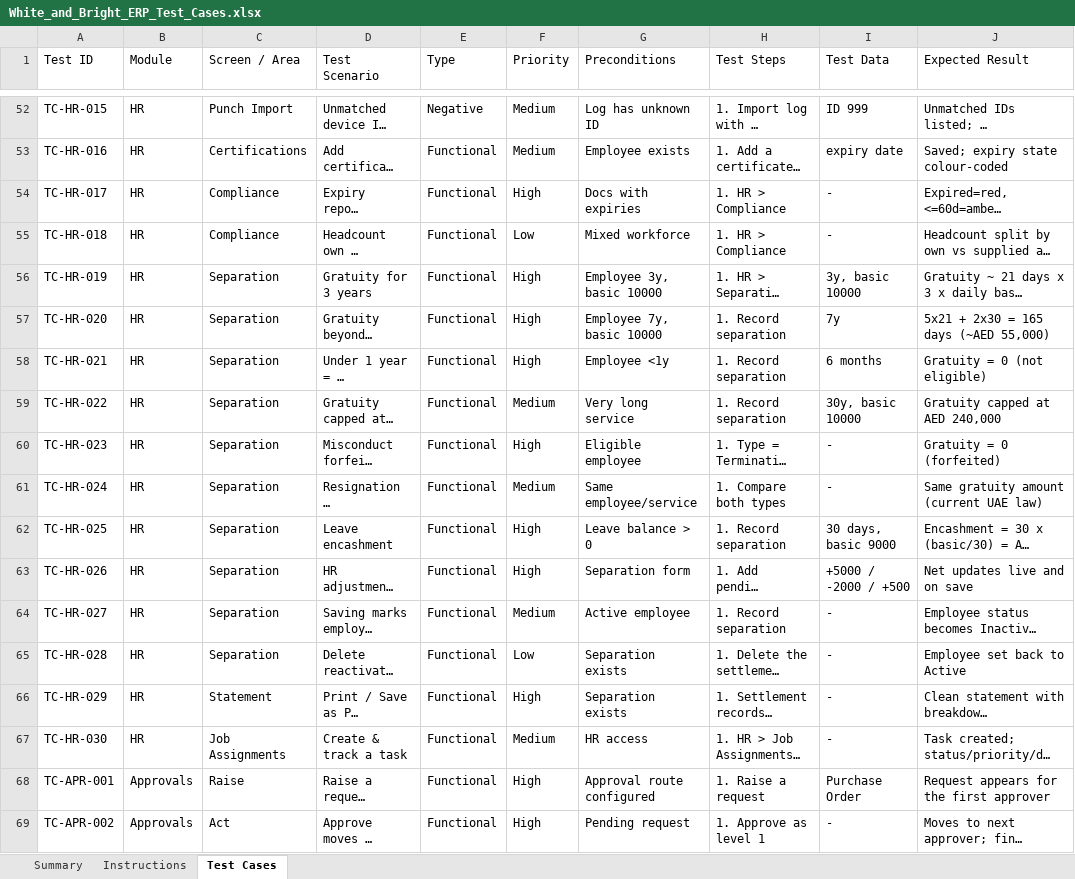
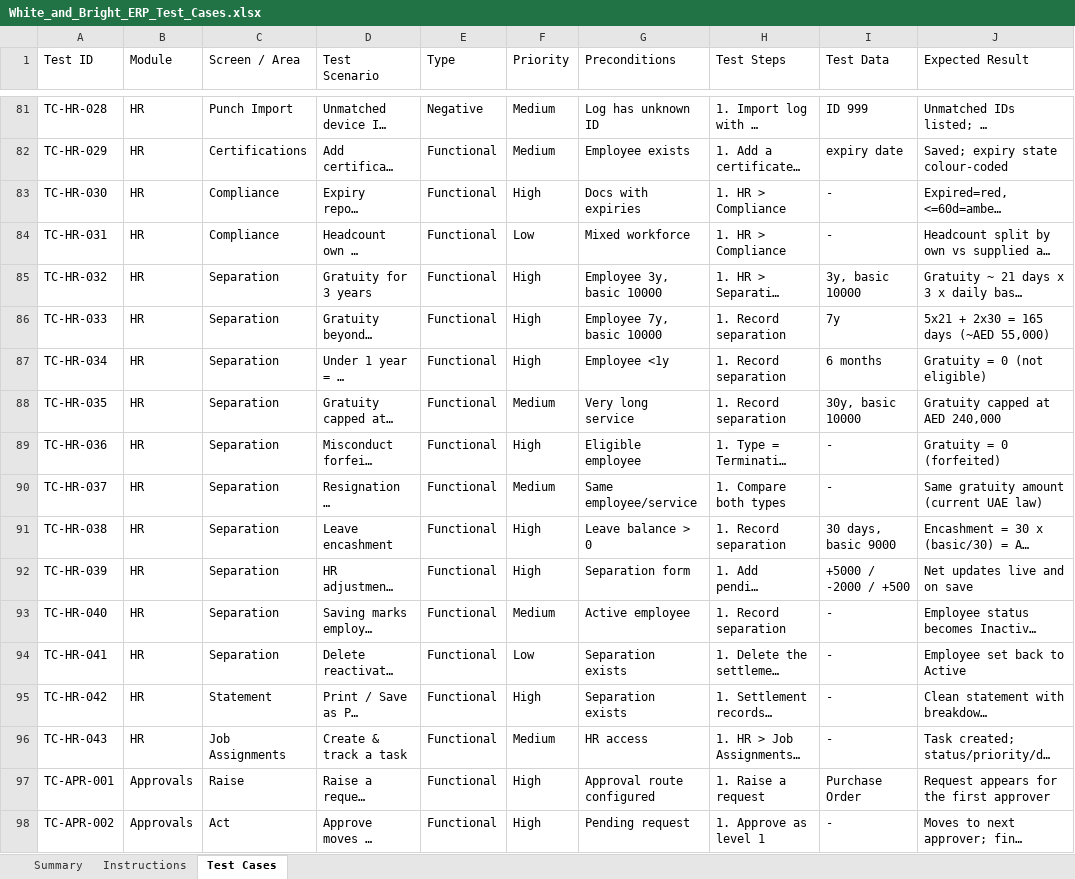
Before and after one commit to bibin9/WB_ERP, an Excel workbook: docs/White_and_Bright_ERP_Test_Cases.xlsx, sheet Test Cases, drawn as a sheet; only a part is shown, gaps mark what is left out; long unchanged cells end in …; values as stored, in another font and other column widths than the file's, no cell formats; addresses are those after the commit; the diff covers the shown part only; the diff names each change by its address in the sheet, - before the commit and + after, or states it on an @@ line.

```diff
--- a/docs/White_and_Bright_ERP_Test_Cases.xlsx (sheet Test Cases)
+++ b/docs/White_and_Bright_ERP_Test_Cases.xlsx (sheet Test Cases)
-A81 (Test ID): TC-HR-015
+A81 (Test ID): TC-HR-028
-A82 (Test ID): TC-HR-016
+A82 (Test ID): TC-HR-029
-A83 (Test ID): TC-HR-017
+A83 (Test ID): TC-HR-030
-A84 (Test ID): TC-HR-018
+A84 (Test ID): TC-HR-031
-A85 (Test ID): TC-HR-019
+A85 (Test ID): TC-HR-032
-A86 (Test ID): TC-HR-020
+A86 (Test ID): TC-HR-033
-A87 (Test ID): TC-HR-021
+A87 (Test ID): TC-HR-034
-A88 (Test ID): TC-HR-022
+A88 (Test ID): TC-HR-035
-A89 (Test ID): TC-HR-023
+A89 (Test ID): TC-HR-036
-A90 (Test ID): TC-HR-024
+A90 (Test ID): TC-HR-037
-A91 (Test ID): TC-HR-025
+A91 (Test ID): TC-HR-038
-A92 (Test ID): TC-HR-026
+A92 (Test ID): TC-HR-039
-A93 (Test ID): TC-HR-027
+A93 (Test ID): TC-HR-040
-A94 (Test ID): TC-HR-028
+A94 (Test ID): TC-HR-041
-A95 (Test ID): TC-HR-029
+A95 (Test ID): TC-HR-042
-A96 (Test ID): TC-HR-030
+A96 (Test ID): TC-HR-043
```
Also changed, not shown: 29 added rows and 20 edited cells elsewhere in this sheet, sheet Summary, cell formats, 3 other files.
